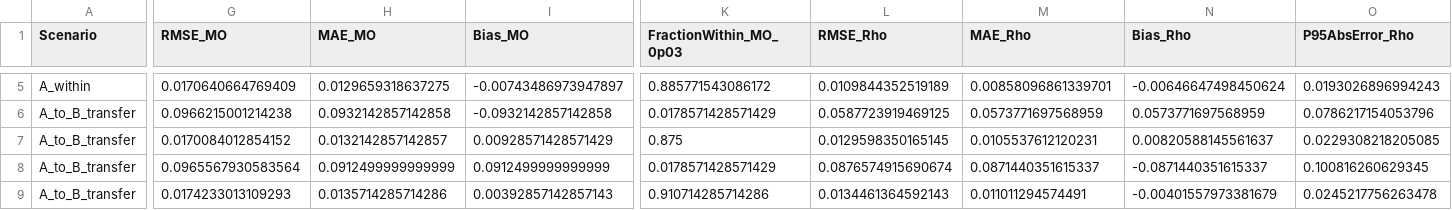
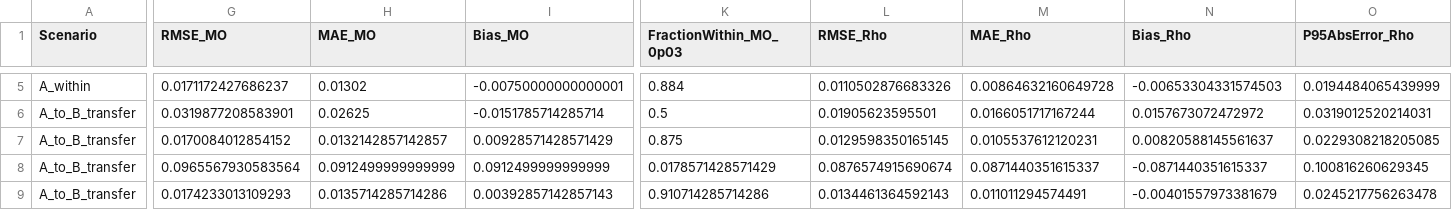
Before and after one commit to gvt-exo/physics-guided-soft-sensing-map, a CSV file: results/publication/metrics_summary.csv, drawn as a sheet; only a part is shown, gaps mark what is left out; the diff covers the shown part only; the diff names each change by its address in the sheet, - before the commit and + after, or states it on an @@ line.

```diff
--- a/results/publication/metrics_summary.csv
+++ b/results/publication/metrics_summary.csv
-G5 (RMSE_MO): 0.0170640664769409
+G5 (RMSE_MO): 0.0171172427686237
-H5 (MAE_MO): 0.0129659318637275
+H5 (MAE_MO): 0.01302
-I5 (Bias_MO): -0.00743486973947897
+I5 (Bias_MO): -0.00750000000000001
-K5 (FractionWithin_MO_0p03): 0.885771543086172
+K5 (FractionWithin_MO_0p03): 0.884
-L5 (RMSE_Rho): 0.0109844352519189
+L5 (RMSE_Rho): 0.0110502876683326
-M5 (MAE_Rho): 0.00858096861339701
+M5 (MAE_Rho): 0.00864632160649728
-N5 (Bias_Rho): -0.00646647498450624
+N5 (Bias_Rho): -0.00653304331574503
-O5 (P95AbsError_Rho): 0.0193026896994243
+O5 (P95AbsError_Rho): 0.0194484065439999
-G6 (RMSE_MO): 0.0966215001214238
+G6 (RMSE_MO): 0.0319877208583901
-H6 (MAE_MO): 0.0932142857142858
+H6 (MAE_MO): 0.02625
-I6 (Bias_MO): -0.0932142857142858
+I6 (Bias_MO): -0.0151785714285714
-K6 (FractionWithin_MO_0p03): 0.0178571428571429
+K6 (FractionWithin_MO_0p03): 0.5
-L6 (RMSE_Rho): 0.0587723919469125
+L6 (RMSE_Rho): 0.01905623595501
-M6 (MAE_Rho): 0.0573771697568959
+M6 (MAE_Rho): 0.0166051717167244
-N6 (Bias_Rho): 0.0573771697568959
+N6 (Bias_Rho): 0.0157673072472972
-O6 (P95AbsError_Rho): 0.0786217154053796
+O6 (P95AbsError_Rho): 0.0319012520214031
```
Also changed, not shown: 33 edited cells elsewhere in this file, results/publication/configuration_search.csv, results/publication/heldout_predictions.csv, 35 other files.
